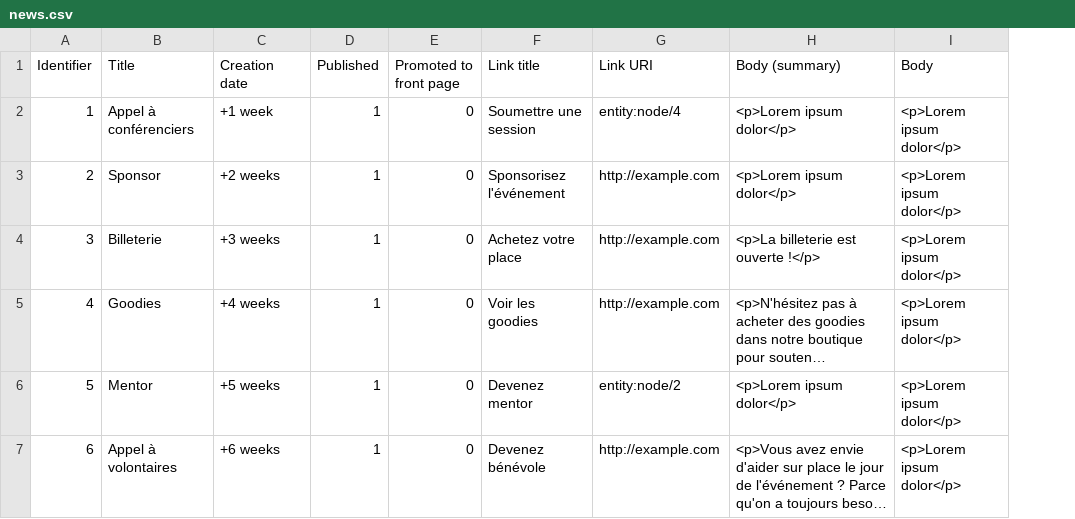
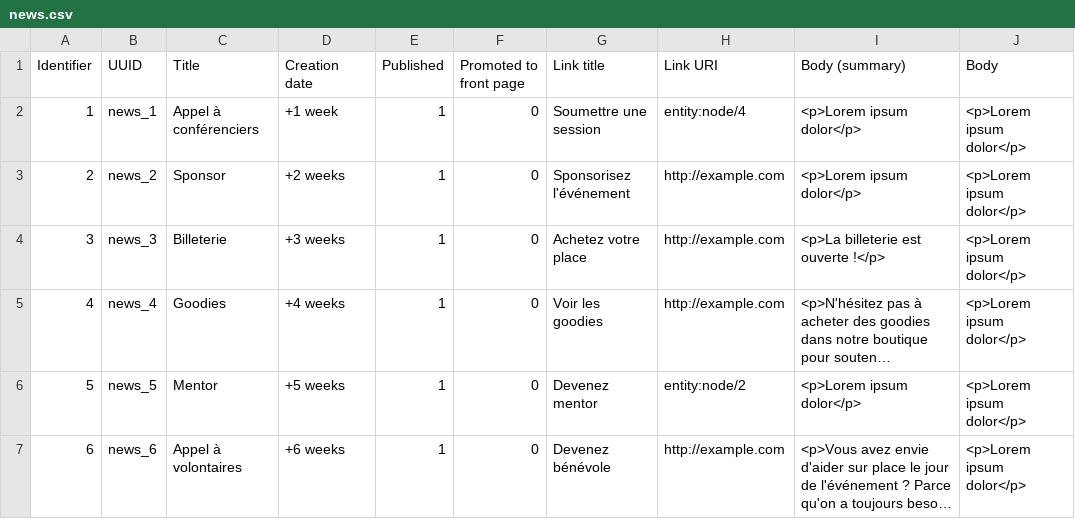
Before and after one commit to Drupal-FR/socle-drupalcampfr, a CSV file: www/profiles/custom/drupalcampfr/modules/custom/drupalcampfr_migrate/migrations/data/news.csv, drawn as a sheet; only a part is shown; long unchanged cells end in …; the diff names each change by its address in the sheet, - before the commit and + after, or states it on an @@ line.

```diff
--- a/www/profiles/custom/drupalcampfr/modules/custom/drupalcampfr_migrate/migrations/data/news.csv
+++ b/www/profiles/custom/drupalcampfr/modules/custom/drupalcampfr_migrate/migrations/data/news.csv
+column B (UUID), rows 2-7: news_1 | news_2 | news_3 | news_4 | news_5 | news_6
```
Also changed, not shown: www/profiles/custom/drupalcampfr/modules/custom/drupalcampfr_migrate/migrations/data/page.csv, www/profiles/custom/drupalcampfr/modules/custom/drupalcampfr_migrate/migrations/data/session.csv, 22 other files.
